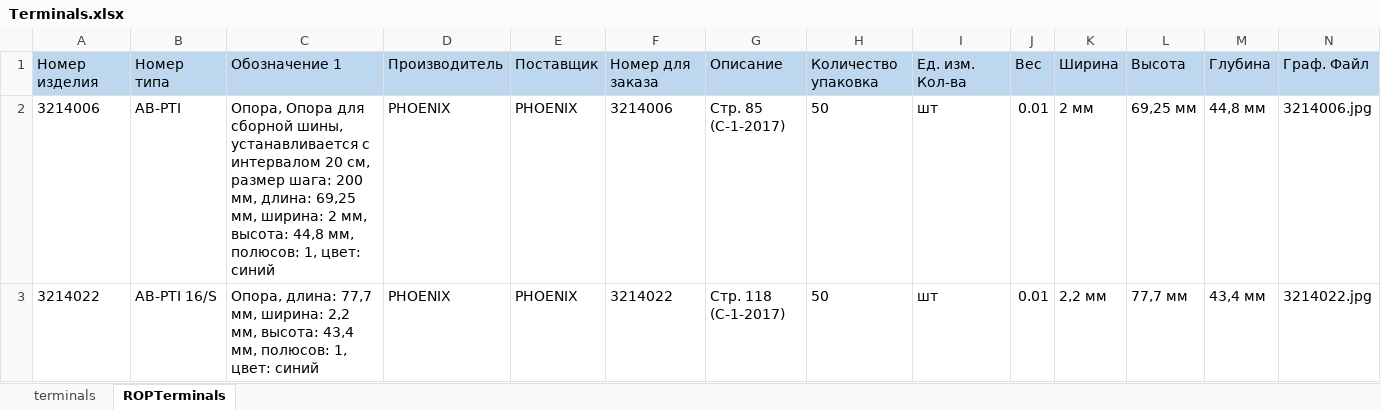
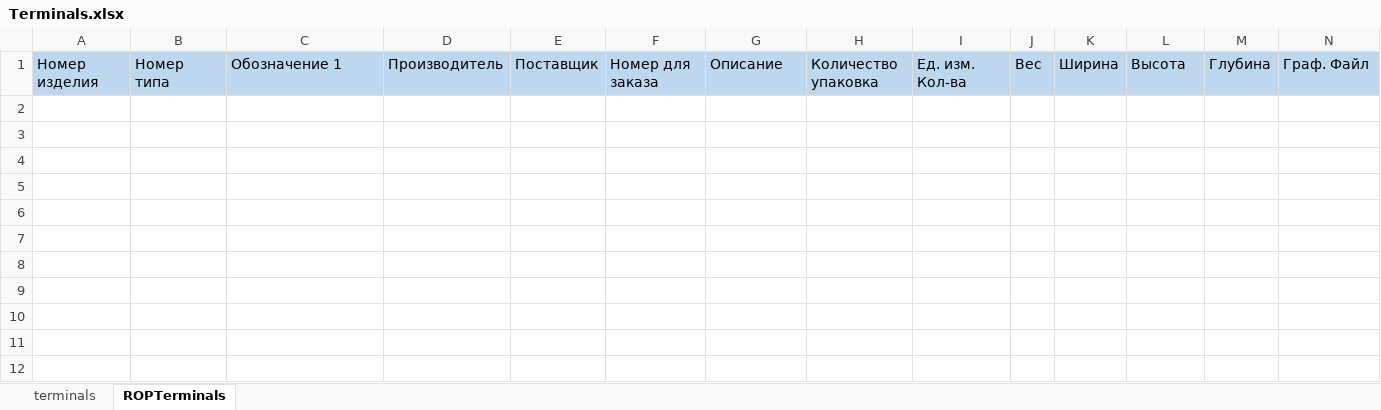
Before and after one commit to leff9f/pytest, an Excel workbook: Python/Parsing/Terminals.xlsx, sheet ROPTerminals, drawn as a sheet; only a part is shown; values as stored, in another font and other column widths than the file's, no borders; rows hold the shown columns only; the diff names each change by its address in the sheet, - before the commit and + after, or states it on an @@ line.

```diff
--- a/Python/Parsing/Terminals.xlsx (sheet ROPTerminals)
+++ b/Python/Parsing/Terminals.xlsx (sheet ROPTerminals)
-row 2: 3214006 | AB-PTI | Опора, Опора для сборной шины, устанавливается с интервалом 20 см, размер шага: 200 мм, длина: 69,25 мм, ширина: 2 мм, высота: 44,8 мм, полюсов: 1, цвет: синий | PHOENIX | PHOENIX | 3214006 | Стр. 85 (C-1-2017) | 50 | шт | 0.01 | 2 мм | 69,25 мм | 44,8 мм | 3214006.jpg
-row 3: 3214022 | AB-PTI 16/S | Опора, длина: 77,7 мм, ширина: 2,2 мм, высота: 43,4 мм, полюсов: 1, цвет: синий | PHOENIX | PHOENIX | 3214022 | Стр. 118 (C-1-2017) | 50 | шт | 0.01 | 2,2 мм | 77,7 мм | 43,4 мм | 3214022.jpg
```
Also changed, not shown: sheet terminals, 3 other files.
